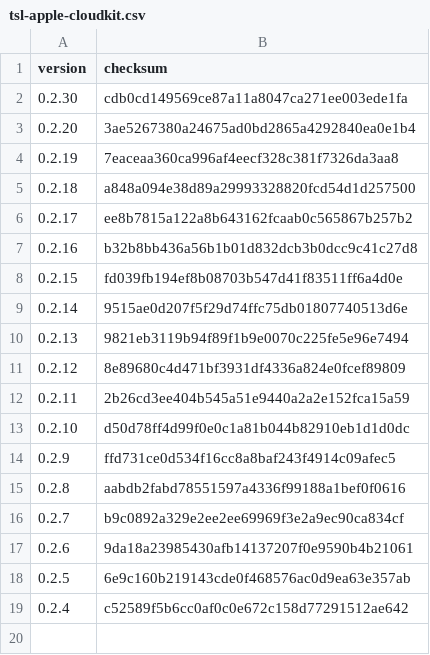
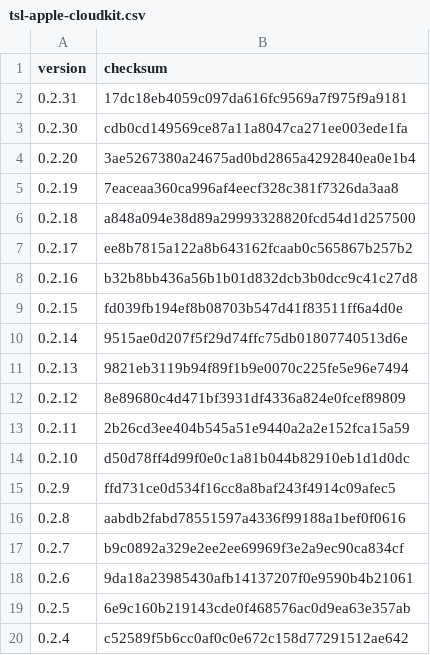
Before and after one commit to typescriptlibs/typescriptlibs.github.io, a CSV file: _data/tsl-apple-cloudkit.csv, drawn as a sheet; the diff names each change by its address in the sheet, - before the commit and + after, or states it on an @@ line.

Commit message:
Add tsl-apple-cloudkit v0.2.31

```diff
--- a/_data/tsl-apple-cloudkit.csv
+++ b/_data/tsl-apple-cloudkit.csv
+row 2: 0.2.31 | 17dc18eb4059c097da616fc9569a7f975f9a9181
```
Also changed, not shown: 2 other files.
